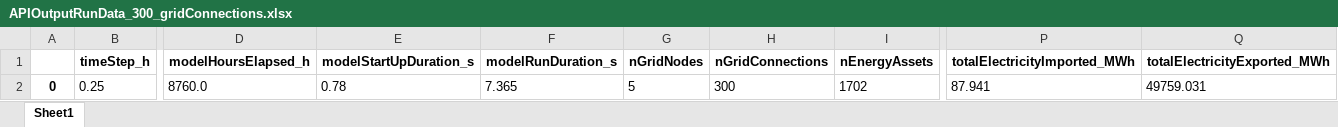
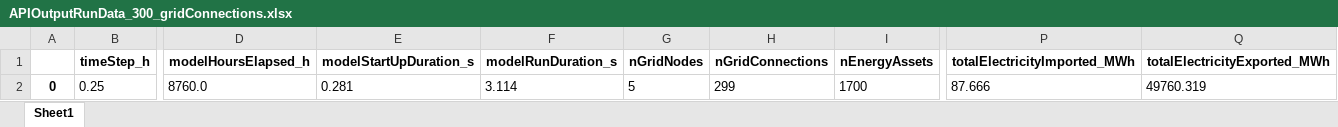
Before and after one commit to Zenmo/HOLON, an Excel workbook: Base/APIOutputRunData_300_gridConnections.xlsx, sheet Sheet1, drawn as a sheet; only a part is shown, gaps mark what is left out; values as stored, in another font and other column widths than the file's, no borders; the diff names each change by its address in the sheet, - before the commit and + after, or states it on an @@ line.

```diff
--- a/Base/APIOutputRunData_300_gridConnections.xlsx (sheet Sheet1)
+++ b/Base/APIOutputRunData_300_gridConnections.xlsx (sheet Sheet1)
-E2 (modelStartUpDuration_s): 0.78
+E2 (modelStartUpDuration_s): 0.281
-F2 (modelRunDuration_s): 7.365
+F2 (modelRunDuration_s): 3.114
-H2 (nGridConnections): 300
+H2 (nGridConnections): 299
-I2 (nEnergyAssets): 1702
+I2 (nEnergyAssets): 1700
-P2 (totalElectricityImported_MWh): 87.941
+P2 (totalElectricityImported_MWh): 87.666
-Q2 (totalElectricityExported_MWh): 49759.031
+Q2 (totalElectricityExported_MWh): 49760.319
```
Also changed, not shown: Base/APIOutputAgentData_300_gridConnections.xlsx, Base/db_backboneConfig_300.xlsx, 9 other files.
